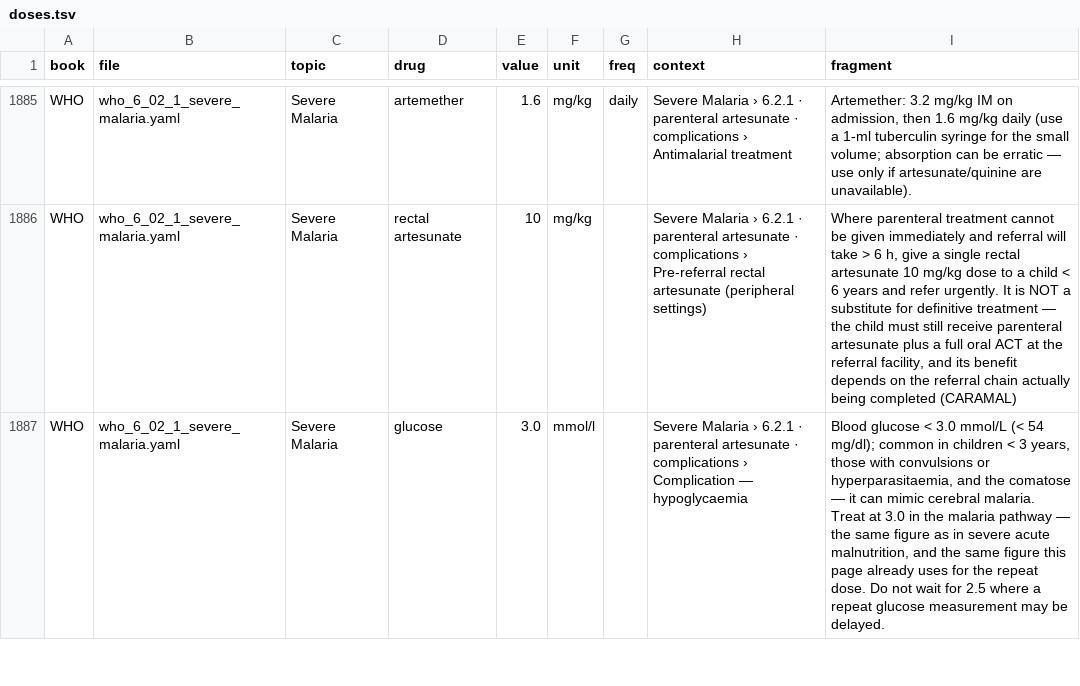
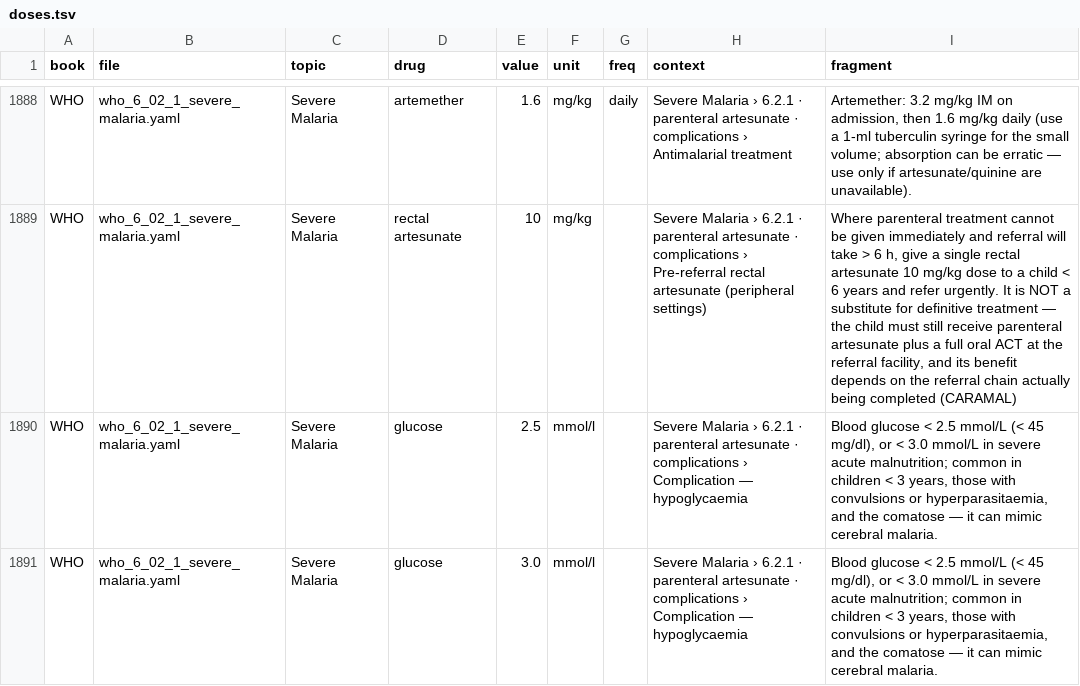
Before and after one commit to fhir-fli/orbweaver, a TSV file: tool/crossbook/doses.tsv, drawn as a sheet; only a part is shown, gaps mark what is left out; the diff covers the shown part only.

```diff
--- a/tool/crossbook/doses.tsv
+++ b/tool/crossbook/doses.tsv
@@ -1886,2 +1889,3 @@ WHO	who_6_02_1_severe_malaria.yaml	Severe Malaria	artemether	1.6	mg/kg	daily	Sev
 WHO	who_6_02_1_severe_malaria.yaml	Severe Malaria	rectal artesunate	10	mg/kg		Severe Malaria › 6.2.1 · parenteral artesunate · complications › Pre-referral rectal artesunate (peripheral settings)	Where parenteral treatment cannot be given immediately and referral will take > 6 h, give a single rectal artesunate 10 mg/kg dose to a child < 6 years and refer urgently. It is NOT a substitute for definitive treatment — the child must still receive parenteral artesunate plus a full oral ACT at the referral facility, and its benefit depends on the referral chain actually being completed (CARAMAL)
-WHO	who_6_02_1_severe_malaria.yaml	Severe Malaria	glucose	3.0	mmol/l		Severe Malaria › 6.2.1 · parenteral artesunate · complications › Complication — hypoglycaemia	Blood glucose < 3.0 mmol/L (< 54 mg/dl); common in children < 3 years, those with convulsions or hyperparasitaemia, and the comatose — it can mimic cerebral malaria. Treat at 3.0 in the malaria pathway — the same figure as in severe acute malnutrition, and the same figure this page already uses for the repeat dose. Do not wait for 2.5 where a repeat glucose measurement may be delayed.
+WHO	who_6_02_1_severe_malaria.yaml	Severe Malaria	glucose	2.5	mmol/l		Severe Malaria › 6.2.1 · parenteral artesunate · complications › Complication — hypoglycaemia	Blood glucose < 2.5 mmol/L (< 45 mg/dl), or < 3.0 mmol/L in severe acute malnutrition; common in children < 3 years, those with convulsions or hyperparasitaemia, and the comatose — it can mimic cerebral malaria.
+WHO	who_6_02_1_severe_malaria.yaml	Severe Malaria	glucose	3.0	mmol/l		Severe Malaria › 6.2.1 · parenteral artesunate · complications › Complication — hypoglycaemia	Blood glucose < 2.5 mmol/L (< 45 mg/dl), or < 3.0 mmol/L in severe acute malnutrition; common in children < 3 years, those with convulsions or hyperparasitaemia, and the comatose — it can mimic cerebral malaria.
```
Also changed, not shown: 3 added rows and 7 edited cells elsewhere in this file, tool/crossbook/thresholds.tsv, 8 other files.
